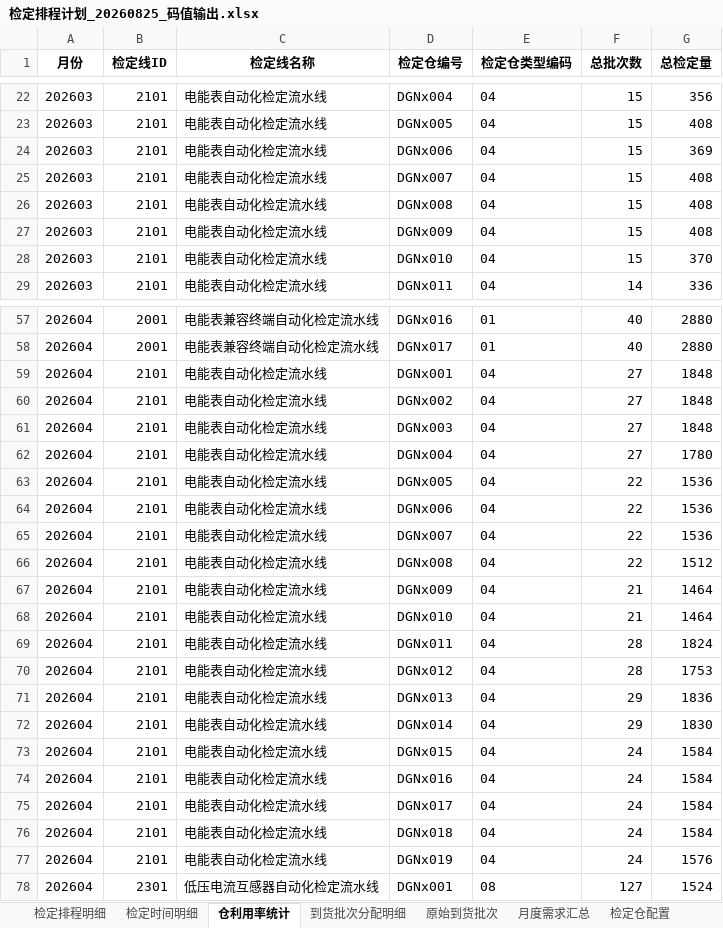
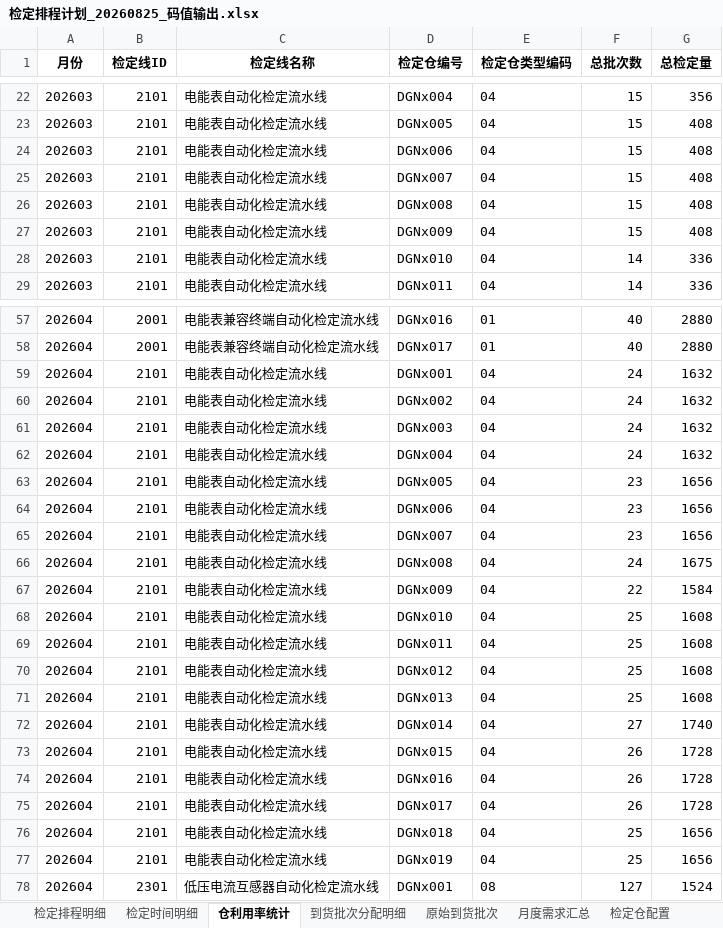
Before and after one commit to johnsdgsd/ShenZhenProj, an Excel workbook: docs/导出数据/检定排程计划_20260825_码值输出.xlsx, sheet 仓利用率统计, drawn as a sheet; only a part is shown, gaps mark what is left out; values as stored, in another font and other column widths than the file's, no borders; the diff covers the shown part only; the diff names each change by its address in the sheet, - before the commit and + after, or states it on an @@ line.

```diff
--- a/docs/导出数据/检定排程计划_20260825_码值输出.xlsx (sheet 仓利用率统计)
+++ b/docs/导出数据/检定排程计划_20260825_码值输出.xlsx (sheet 仓利用率统计)
-G24 (总检定量): 369
+G24 (总检定量): 408
-F28 (总批次数): 15
+F28 (总批次数): 14
-G28 (总检定量): 370
+G28 (总检定量): 336
-F59:F62 (总批次数): 27
+F59:F62 (总批次数): 24
-G59:G61 (总检定量): 1848
+G59:G61 (总检定量): 1632
-G62 (总检定量): 1780
+G62 (总检定量): 1632
-F63:F65 (总批次数): 22
+F63:F65 (总批次数): 23
-G63:G65 (总检定量): 1536
+G63:G65 (总检定量): 1656
-F66 (总批次数): 22
+F66 (总批次数): 24
-G66 (总检定量): 1512
+G66 (总检定量): 1675
-F67 (总批次数): 21
+F67 (总批次数): 22
-G67 (总检定量): 1464
+G67 (总检定量): 1584
-F68 (总批次数): 21
+F68 (总批次数): 25
-G68 (总检定量): 1464
+G68 (总检定量): 1608
-F69:F70 (总批次数): 28
+F69:F70 (总批次数): 25
-G69 (总检定量): 1824
+G69 (总检定量): 1608
-G70 (总检定量): 1753
+G70 (总检定量): 1608
-F71 (总批次数): 29
+F71 (总批次数): 25
-G71 (总检定量): 1836
+G71 (总检定量): 1608
-F72 (总批次数): 29
+F72 (总批次数): 27
-G72 (总检定量): 1830
+G72 (总检定量): 1740
-F73:F75 (总批次数): 24
+F73:F75 (总批次数): 26
-G73:G75 (总检定量): 1584
+G73:G75 (总检定量): 1728
-F76:F77 (总批次数): 24
+F76:F77 (总批次数): 25
-G76 (总检定量): 1584
+G76 (总检定量): 1656
-G77 (总检定量): 1576
+G77 (总检定量): 1656
```
Also changed, not shown: 9 edited cells elsewhere in this sheet, sheet 检定时间明细, sheet 检定排程明细, sheet 到货批次分配明细, 6 other files.
